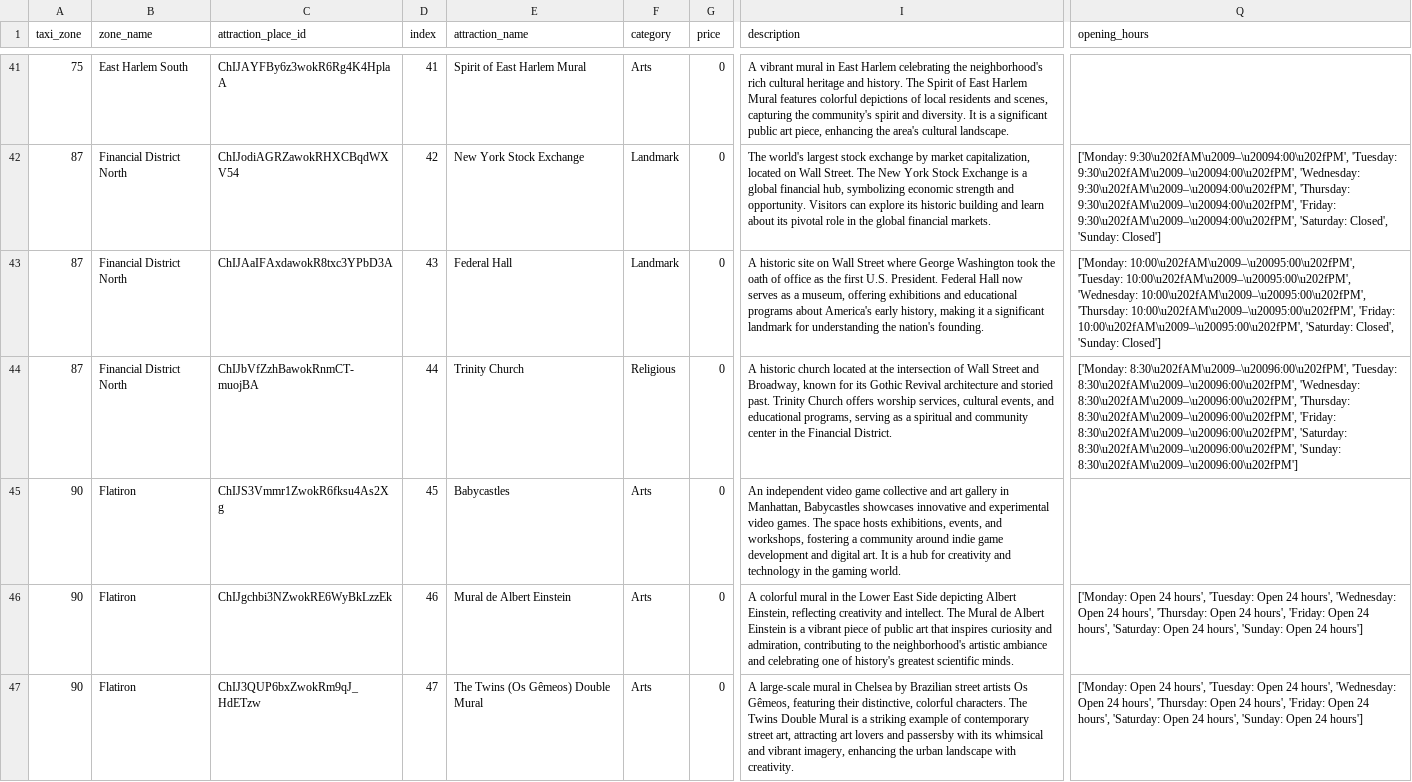
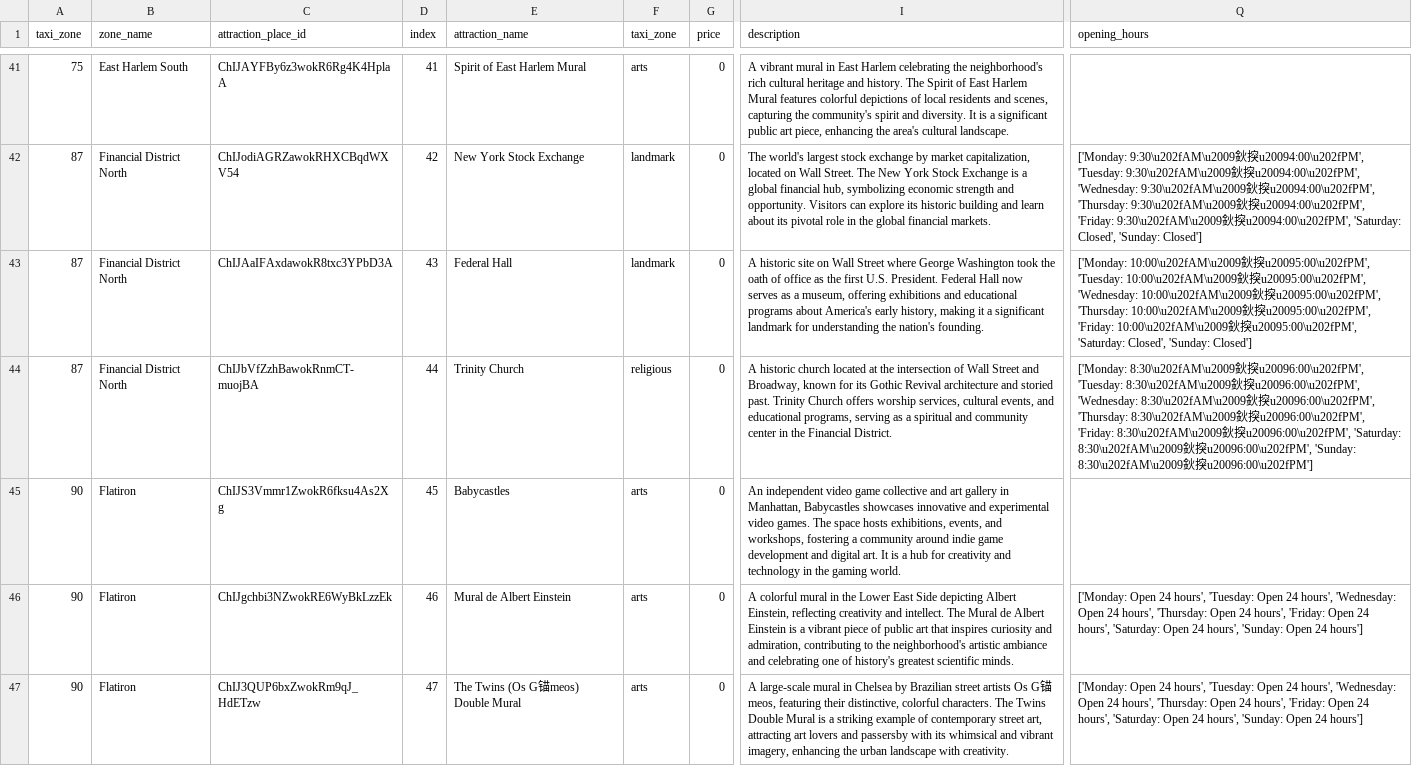
Before and after one commit to HelloMum/COMP47360-Smart-Tourist-Guide, a CSV file: src/backend/spring/src/main/resources/attractions.csv, drawn as a sheet; only a part is shown, gaps mark what is left out; the diff covers the shown part only; the diff names each change by its address in the sheet, - before the commit and + after, or states it on an @@ line.

Commit message:
change category value in attration.csv all lowercase

```diff
--- a/src/backend/spring/src/main/resources/attractions.csv
+++ b/src/backend/spring/src/main/resources/attractions.csv
-F1: category
+F1: taxi_zone
-F41 (taxi_zone): Arts
+F41 (taxi_zone): arts
-F42:F43 (taxi_zone): Landmark
+F42:F43 (taxi_zone): landmark
-Q42 (opening_hours): ['Monday: 9:30\u202fAM\u2009–\u20094:00\u202fPM', 'Tuesday: 9:30\u202fAM\u2009–\u20094:00\u202fPM', 'Wednesday: 9:30\u202fAM\u2009–\u20094:00\u202fPM', 'Thursday: 9:30\u202fAM\u2009–\u20094:00\u202fPM', 'Friday: 9:30\u202fAM\u2009–\u20094:00\u202fPM', 'Saturday: Closed',…
+Q42 (opening_hours): ['Monday: 9:30\u202fAM\u2009鈥揬u20094:00\u202fPM', 'Tuesday: 9:30\u202fAM\u2009鈥揬u20094:00\u202fPM', 'Wednesday: 9:30\u202fAM\u2009鈥揬u20094:00\u202fPM', 'Thursday: 9:30\u202fAM\u2009鈥揬u20094:00\u202fPM', 'Friday: 9:30\u202fAM\u2009鈥揬u20094:00\u202fPM', 'Saturday: Closed',…
-Q43 (opening_hours): ['Monday: 10:00\u202fAM\u2009–\u20095:00\u202fPM', 'Tuesday: 10:00\u202fAM\u2009–\u20095:00\u202fPM', 'Wednesday: 10:00\u202fAM\u2009–\u20095:00\u202fPM', 'Thursday: 10:00\u202fAM\u2009–\u20095:00\u202fPM', 'Friday: 10:00\u202fAM\u2009–\u20095:00\u202fPM', 'Saturday: Closed',…
+Q43 (opening_hours): ['Monday: 10:00\u202fAM\u2009鈥揬u20095:00\u202fPM', 'Tuesday: 10:00\u202fAM\u2009鈥揬u20095:00\u202fPM', 'Wednesday: 10:00\u202fAM\u2009鈥揬u20095:00\u202fPM', 'Thursday: 10:00\u202fAM\u2009鈥揬u20095:00\u202fPM', 'Friday: 10:00\u202fAM\u2009鈥揬u20095:00\u202fPM', 'Saturday: Closed',…
-F44 (taxi_zone): Religious
+F44 (taxi_zone): religious
-Q44 (opening_hours): ['Monday: 8:30\u202fAM\u2009–\u20096:00\u202fPM', 'Tuesday: 8:30\u202fAM\u2009–\u20096:00\u202fPM', 'Wednesday: 8:30\u202fAM\u2009–\u20096:00\u202fPM', 'Thursday: 8:30\u202fAM\u2009–\u20096:00\u202fPM', 'Friday: 8:30\u202fAM\u2009–\u20096:00\u202fPM', 'Saturday: 8:30\u202fAM\u2009–\u20096:00\u202fPM', 'Sunday: 8:30\u202fAM\u2009–\u20096:00\u202fPM']
+Q44 (opening_hours): ['Monday: 8:30\u202fAM\u2009鈥揬u20096:00\u202fPM', 'Tuesday: 8:30\u202fAM\u2009鈥揬u20096:00\u202fPM', 'Wednesday: 8:30\u202fAM\u2009鈥揬u20096:00\u202fPM', 'Thursday: 8:30\u202fAM\u2009鈥揬u20096:00\u202fPM', 'Friday: 8:30\u202fAM\u2009鈥揬u20096:00\u202fPM', 'Saturday: 8:30\u202fAM\u2009鈥揬u20096:00\u202fPM', 'Sunday: 8:30\u202fAM\u2009鈥揬u20096:00\u202fPM']
-F45:F47 (taxi_zone): Arts
+F45:F47 (taxi_zone): arts
-E47 (attraction_name): The Twins (Os Gêmeos) Double Mural
+E47 (attraction_name): The Twins (Os G锚meos) Double Mural
-I47 (description): …artists Os Gêmeos, featuring their…
+I47 (description): …artists Os G锚meos, featuring their…
```
Also changed, not shown: 170 edited cells elsewhere in this file, 1 other file.
